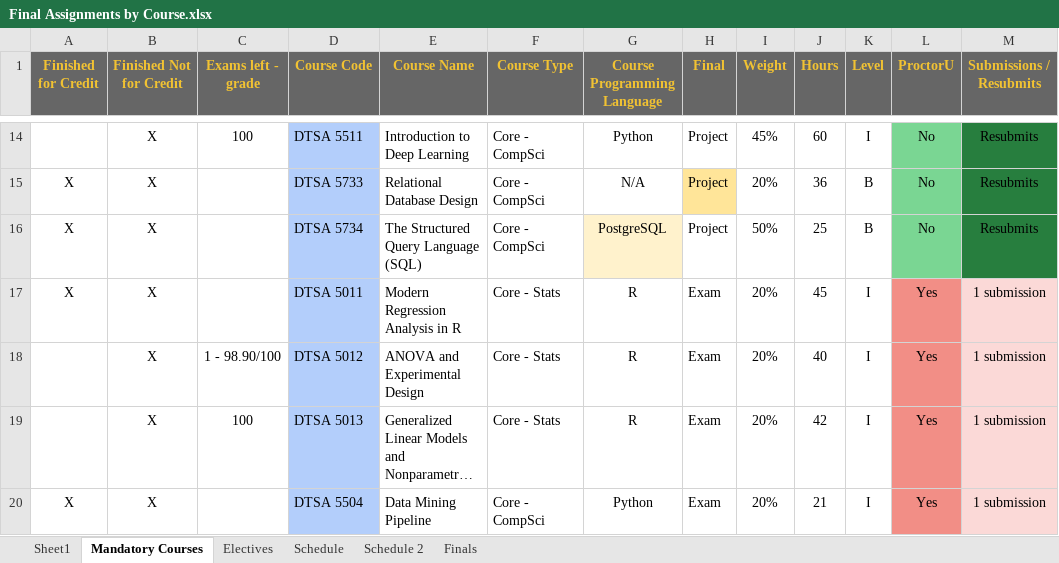
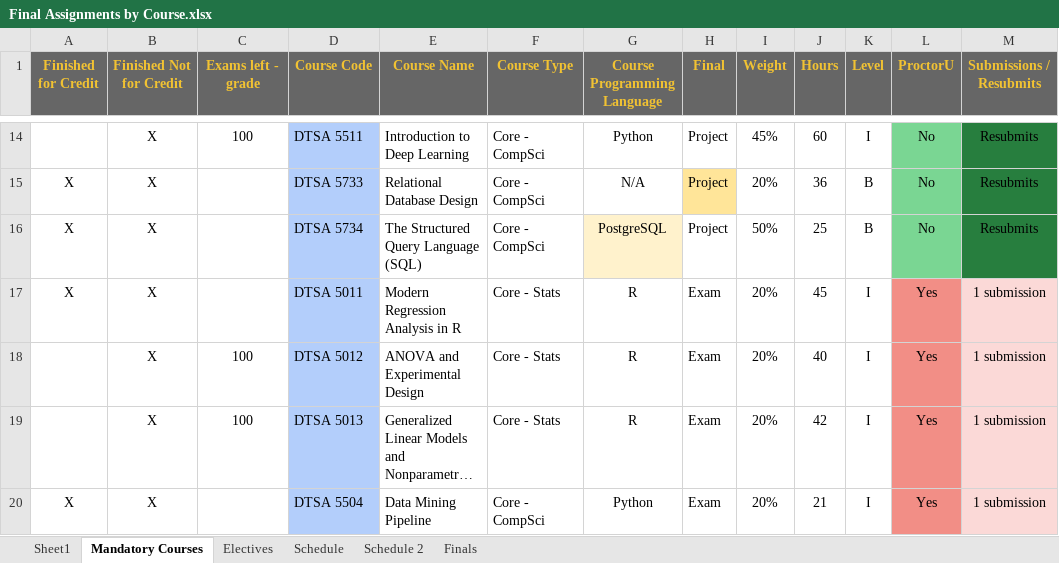
Before and after one commit to RyanJTalbot/MSDS, an Excel workbook: Resources/University of Colorado Boulder/Final Assignments by Course.xlsx, sheet Mandatory Courses, drawn as a sheet; only a part is shown, gaps mark what is left out; long unchanged cells end in …; values as stored, in another font and other column widths than the file's, no borders; conditional formats not drawn; the diff names each change by its address in the sheet, - before the commit and + after, or states it on an @@ line.

```diff
--- a/Resources/University of Colorado Boulder/Final Assignments by Course.xlsx (sheet Mandatory Courses)
+++ b/Resources/University of Colorado Boulder/Final Assignments by Course.xlsx (sheet Mandatory Courses)
-C18 (Exams left - grade): 1 - 98.90/100
+C18 (Exams left - grade): 100
```
Also changed, not shown: sheet Finals, sheet Electives, sheet Schedule, formulas that keep their value, 7 other files.
